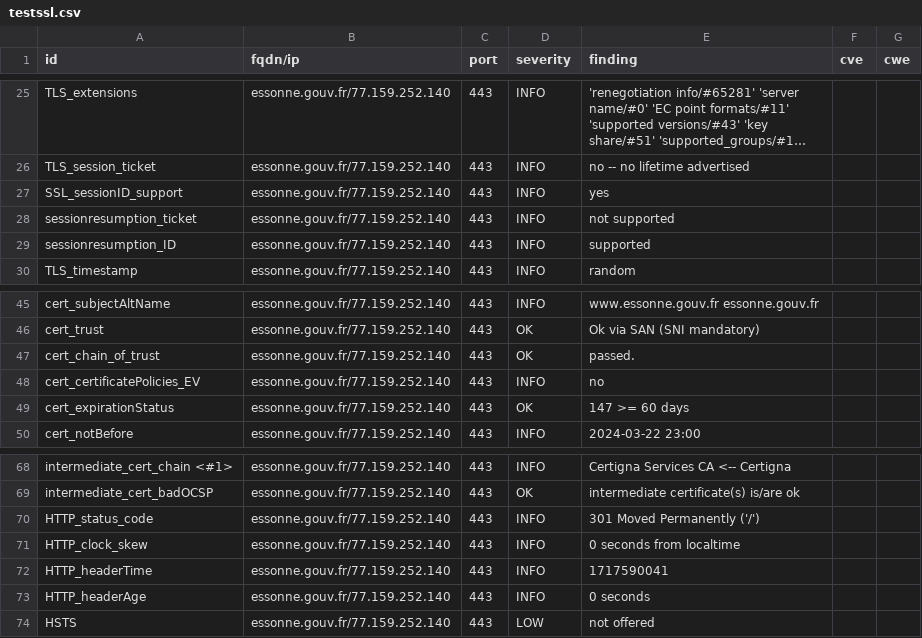
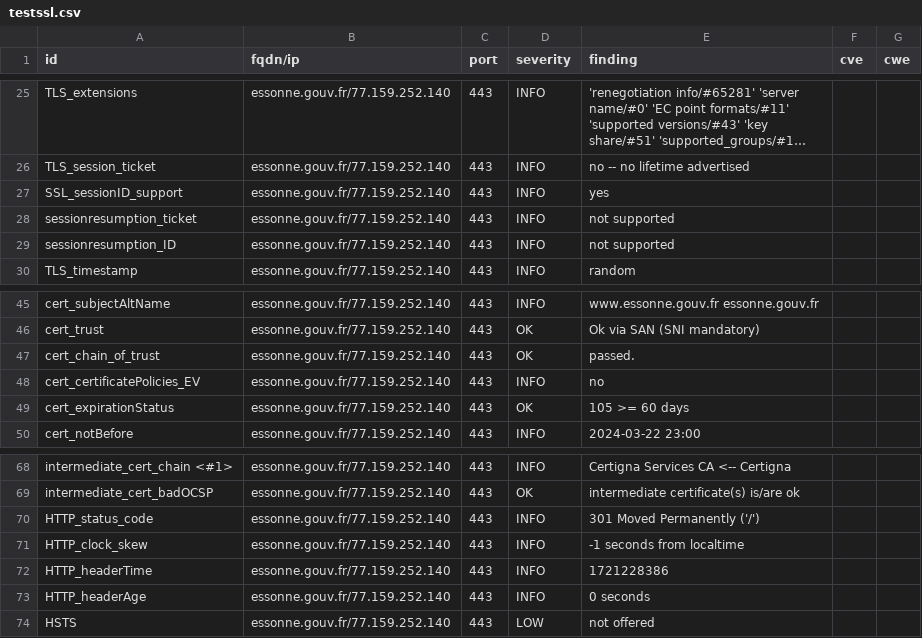
Before and after one commit to GKO-org/dashlordPrd4, a CSV file: results/aHR0cHM6Ly9lc3Nvbm5lLmdvdXYuZnI=/testssl.csv, drawn as a sheet; only a part is shown, gaps mark what is left out; long unchanged cells end in ….

```diff
--- a/results/aHR0cHM6Ly9lc3Nvbm5lLmdvdXYuZnI=/testssl.csv
+++ b/results/aHR0cHM6Ly9lc3Nvbm5lLmdvdXYuZnI=/testssl.csv
@@ -28,3 +28,3 @@
 "sessionresumption_ticket","essonne.gouv.fr/77.159.252.140","443","INFO","not supported","",""
-"sessionresumption_ID","essonne.gouv.fr/77.159.252.140","443","INFO","supported","",""
+"sessionresumption_ID","essonne.gouv.fr/77.159.252.140","443","INFO","not supported","",""
 "TLS_timestamp","essonne.gouv.fr/77.159.252.140","443","INFO","random","",""
@@ -48,3 +48,3 @@
 "cert_certificatePolicies_EV","essonne.gouv.fr/77.159.252.140","443","INFO","no","",""
-"cert_expirationStatus","essonne.gouv.fr/77.159.252.140","443","OK","147 >= 60 days","",""
+"cert_expirationStatus","essonne.gouv.fr/77.159.252.140","443","OK","105 >= 60 days","",""
 "cert_notBefore","essonne.gouv.fr/77.159.252.140","443","INFO","2024-03-22 23:00","",""
@@ -70,4 +70,4 @@
 "HTTP_status_code","essonne.gouv.fr/77.159.252.140","443","INFO","301 Moved Permanently ('/')","",""
-"HTTP_clock_skew","essonne.gouv.fr/77.159.252.140","443","INFO","0 seconds from localtime","",""
-"HTTP_headerTime","essonne.gouv.fr/77.159.252.140","443","INFO","1717590041","",""
+"HTTP_clock_skew","essonne.gouv.fr/77.159.252.140","443","INFO","-1 seconds from localtime","",""
+"HTTP_headerTime","essonne.gouv.fr/77.159.252.140","443","INFO","1721228386","",""
 "HTTP_headerAge","essonne.gouv.fr/77.159.252.140","443","INFO","0 seconds","",""
```
Also changed, not shown: 9 other files.
